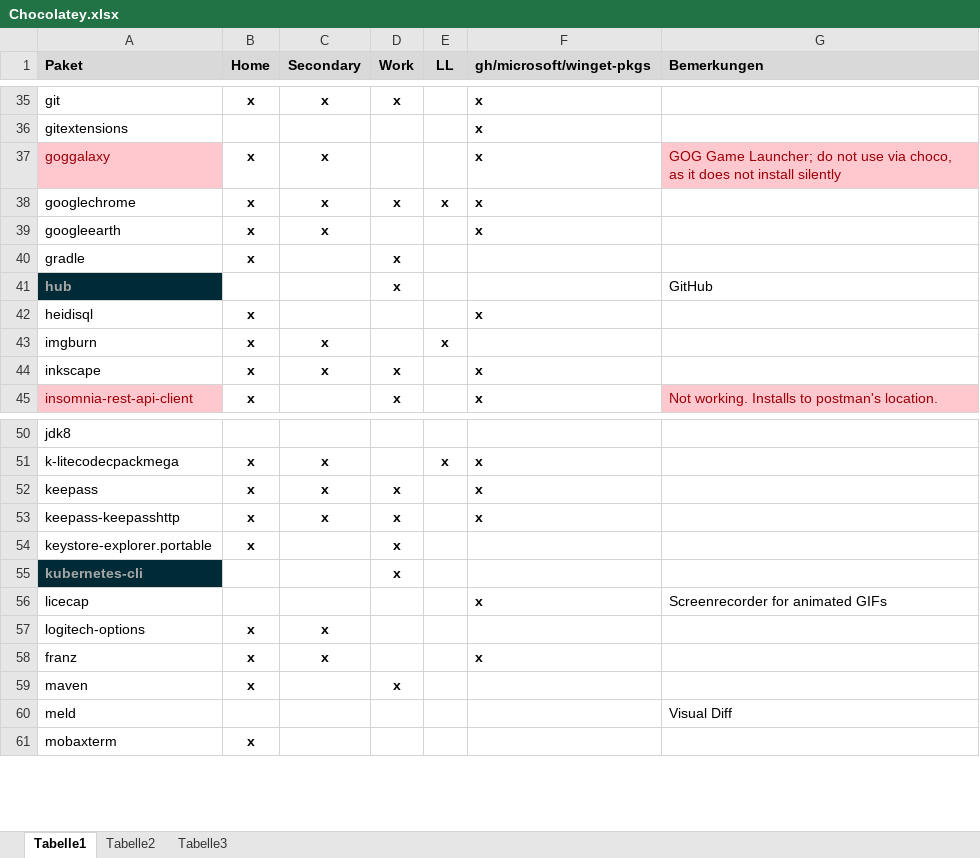
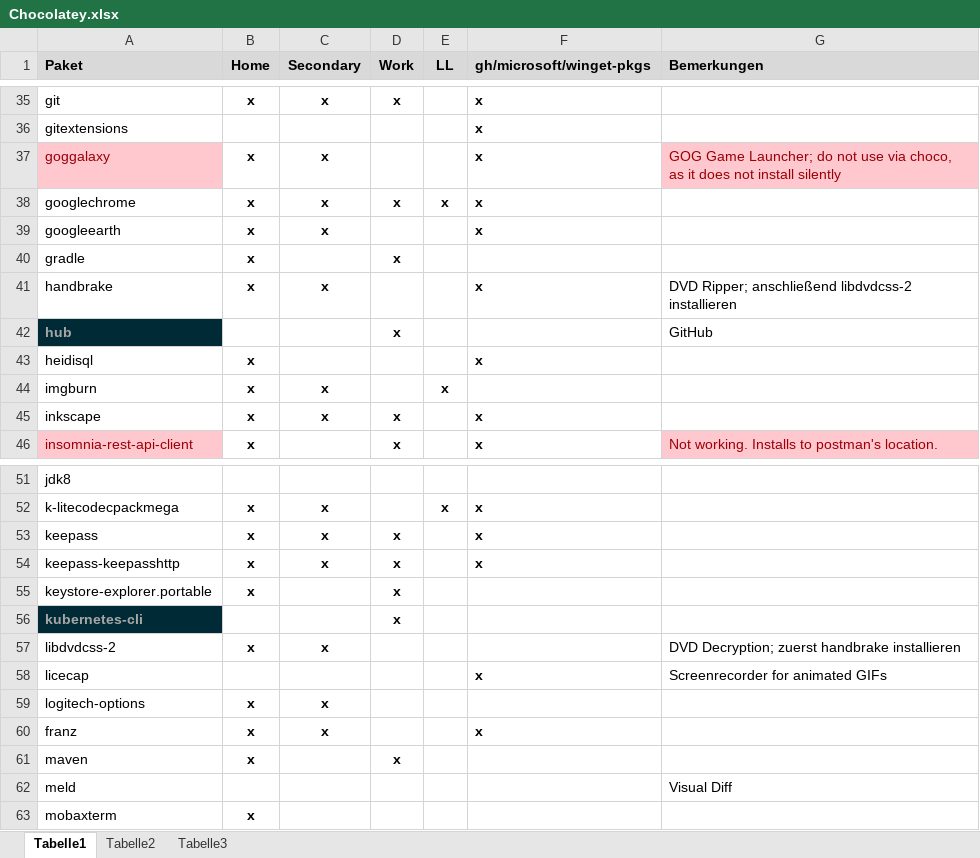
Before and after one commit to psicho2000/wiki, an Excel workbook: Settings/Chocolatey/Chocolatey.xlsx, sheet Tabelle1, drawn as a sheet; only a part is shown, gaps mark what is left out; values as stored, in another font and other column widths than the file's, no borders; the diff names each change by its address in the sheet, - before the commit and + after, or states it on an @@ line.

Commit message:
add handbrake to choco

```diff
--- a/Settings/Chocolatey/Chocolatey.xlsx (sheet Tabelle1)
+++ b/Settings/Chocolatey/Chocolatey.xlsx (sheet Tabelle1)
+row 41: handbrake | x | x |  |  | x | DVD Ripper; anschließend libdvdcss-2 installieren
+row 57: libdvdcss-2 | x | x |  |  |  | DVD Decryption; zuerst handbrake installieren
```
